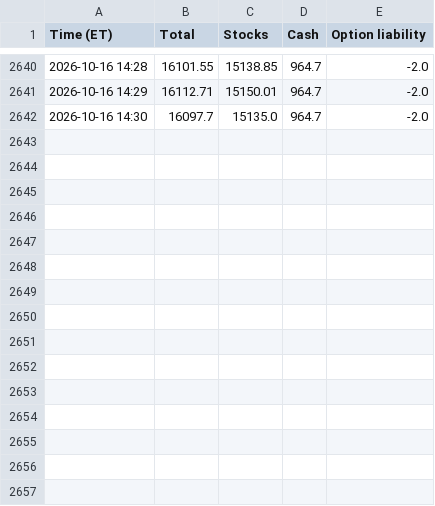
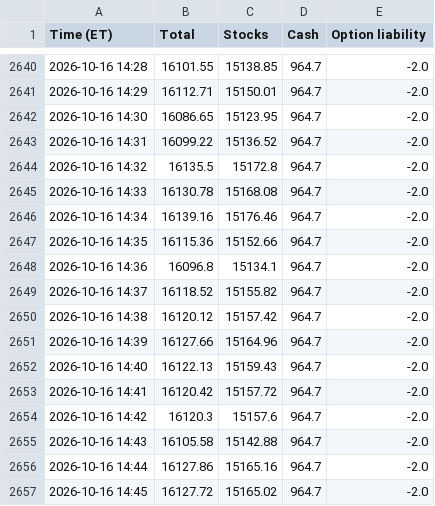
Before and after one commit to AT4Engineer/pq-22e56fd9, a CSV file: data/intraday.csv, drawn as a sheet; only a part is shown, gaps mark what is left out.

```diff
--- a/data/intraday.csv
+++ b/data/intraday.csv
@@ -2641,2 +2641,17 @@ Time (ET),Total,Stocks,Cash,Option liability
 2026-10-16 14:29,16112.71,15150.01,964.7,-2.0
-2026-10-16 14:30,16097.7,15135.0,964.7,-2.0
+2026-10-16 14:30,16086.65,15123.95,964.7,-2.0
+2026-10-16 14:31,16099.22,15136.52,964.7,-2.0
+2026-10-16 14:32,16135.5,15172.8,964.7,-2.0
+2026-10-16 14:33,16130.78,15168.08,964.7,-2.0
+2026-10-16 14:34,16139.16,15176.46,964.7,-2.0
+2026-10-16 14:35,16115.36,15152.66,964.7,-2.0
+2026-10-16 14:36,16096.8,15134.1,964.7,-2.0
+2026-10-16 14:37,16118.52,15155.82,964.7,-2.0
+2026-10-16 14:38,16120.12,15157.42,964.7,-2.0
+2026-10-16 14:39,16127.66,15164.96,964.7,-2.0
+2026-10-16 14:40,16122.13,15159.43,964.7,-2.0
+2026-10-16 14:41,16120.42,15157.72,964.7,-2.0
+2026-10-16 14:42,16120.3,15157.6,964.7,-2.0
+2026-10-16 14:43,16105.58,15142.88,964.7,-2.0
+2026-10-16 14:44,16127.86,15165.16,964.7,-2.0
+2026-10-16 14:45,16127.72,15165.02,964.7,-2.0
```
Also changed, not shown: data/current.csv, data/roll.csv, 12 other files.
